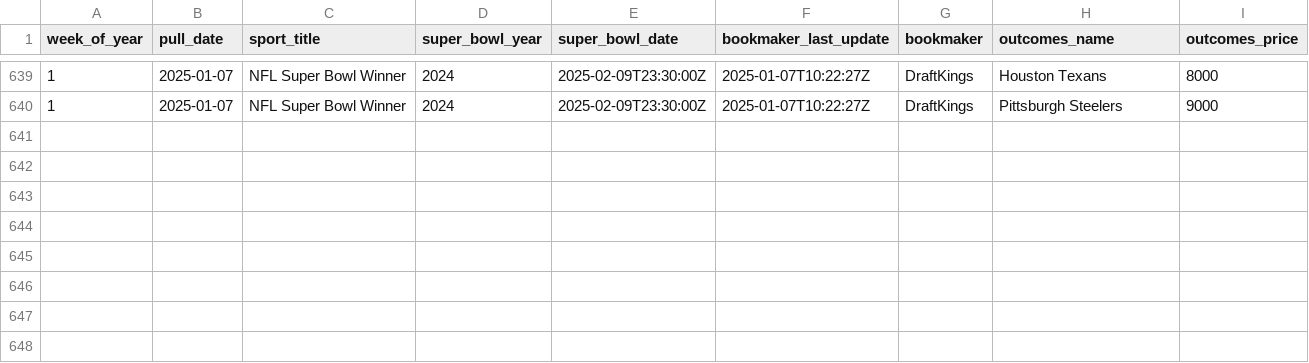
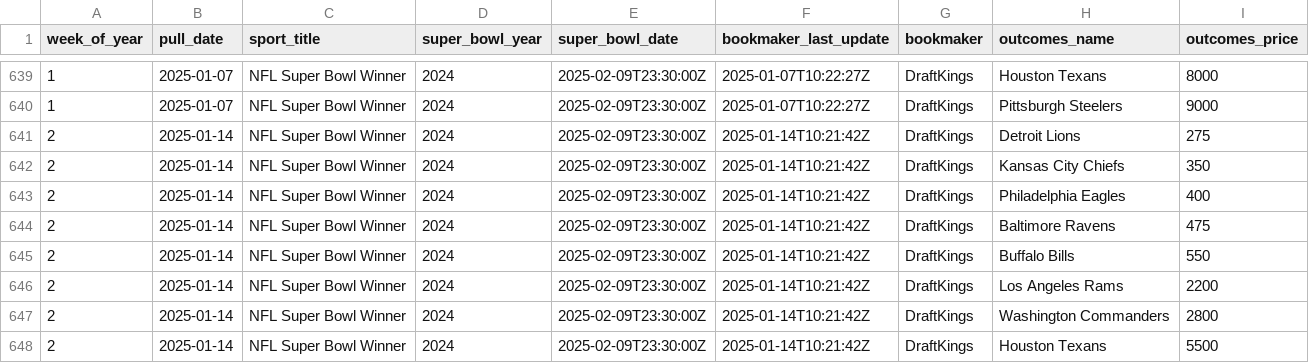
Before and after one commit to Josephhero/Super-Bowl-Futures, a CSV file: Data/2024_super_bowl_futures.csv, drawn as a sheet; only a part is shown, gaps mark what is left out.

```diff
--- a/Data/2024_super_bowl_futures.csv
+++ b/Data/2024_super_bowl_futures.csv
@@ -640 +640,9 @@ week_of_year,pull_date,sport_title,super_bowl_year,super_bowl_date,bookmaker_las
 1,2025-01-07,NFL Super Bowl Winner,2024,2025-02-09T23:30:00Z,2025-01-07T10:22:27Z,DraftKings,Pittsburgh Steelers,9000
+2,2025-01-14,NFL Super Bowl Winner,2024,2025-02-09T23:30:00Z,2025-01-14T10:21:42Z,DraftKings,Detroit Lions,275
+2,2025-01-14,NFL Super Bowl Winner,2024,2025-02-09T23:30:00Z,2025-01-14T10:21:42Z,DraftKings,Kansas City Chiefs,350
+2,2025-01-14,NFL Super Bowl Winner,2024,2025-02-09T23:30:00Z,2025-01-14T10:21:42Z,DraftKings,Philadelphia Eagles,400
+2,2025-01-14,NFL Super Bowl Winner,2024,2025-02-09T23:30:00Z,2025-01-14T10:21:42Z,DraftKings,Baltimore Ravens,475
+2,2025-01-14,NFL Super Bowl Winner,2024,2025-02-09T23:30:00Z,2025-01-14T10:21:42Z,DraftKings,Buffalo Bills,550
+2,2025-01-14,NFL Super Bowl Winner,2024,2025-02-09T23:30:00Z,2025-01-14T10:21:42Z,DraftKings,Los Angeles Rams,2200
+2,2025-01-14,NFL Super Bowl Winner,2024,2025-02-09T23:30:00Z,2025-01-14T10:21:42Z,DraftKings,Washington Commanders,2800
+2,2025-01-14,NFL Super Bowl Winner,2024,2025-02-09T23:30:00Z,2025-01-14T10:21:42Z,DraftKings,Houston Texans,5500
```
